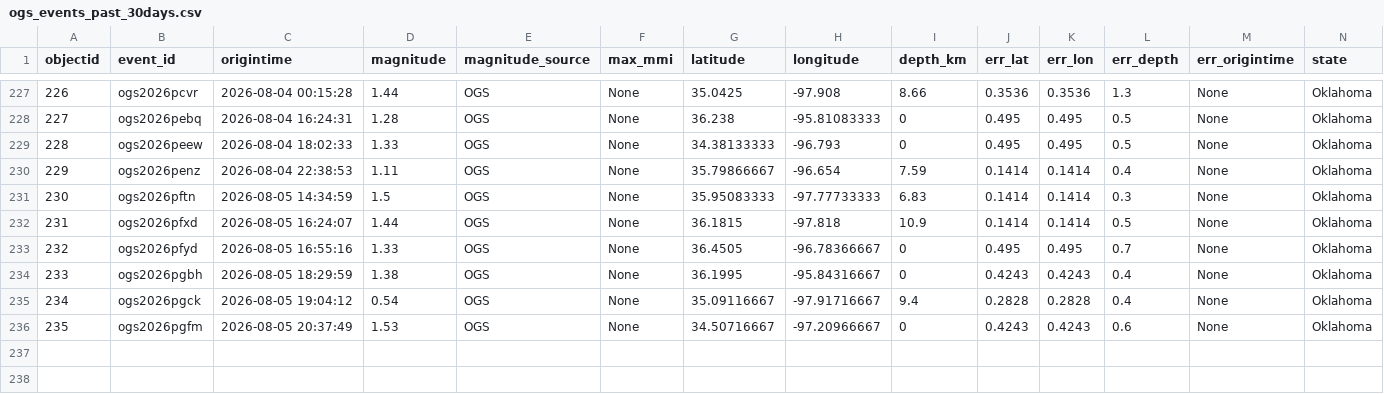
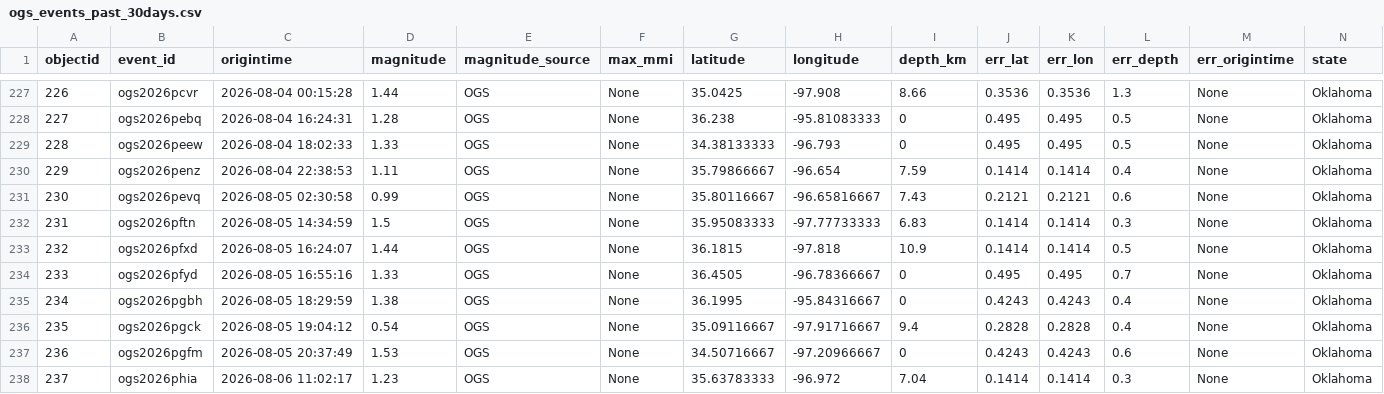
Before and after one commit to Hy-X/OGS_Catalog_Update, a CSV file: ogs_events_past_30days.csv, drawn as a sheet; only a part is shown, gaps mark what is left out; addresses are those after the commit; rows hold the shown columns only; the diff names each change by its address in the sheet, - before the commit and + after, or states it on an @@ line.

```diff
--- a/ogs_events_past_30days.csv
+++ b/ogs_events_past_30days.csv
+row 231: 230 | ogs2026pevq | 2026-08-05 02:30:58 | 0.99 | OGS | None | 35.80116667 | -96.65816667 | 7.43 | 0.2121 | 0.2121 | 0.6 | None | Oklahoma
@@ column A (objectid) renumbered between rows 232 and 237 @@
+row 238: 237 | ogs2026phia | 2026-08-06 11:02:17 | 1.23 | OGS | None | 35.63783333 | -96.972 | 7.04 | 0.1414 | 0.1414 | 0.3 | None | Oklahoma
```
Also changed, not shown: ogs_events_past_1days.csv, ogs_events_past_7days.csv, 1 other file.
